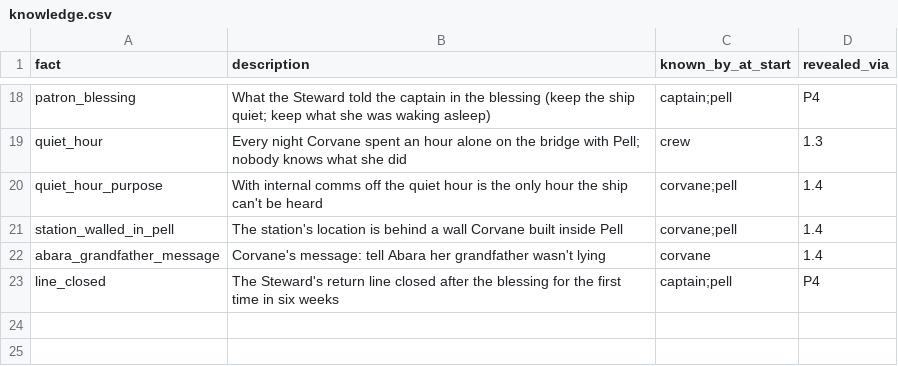
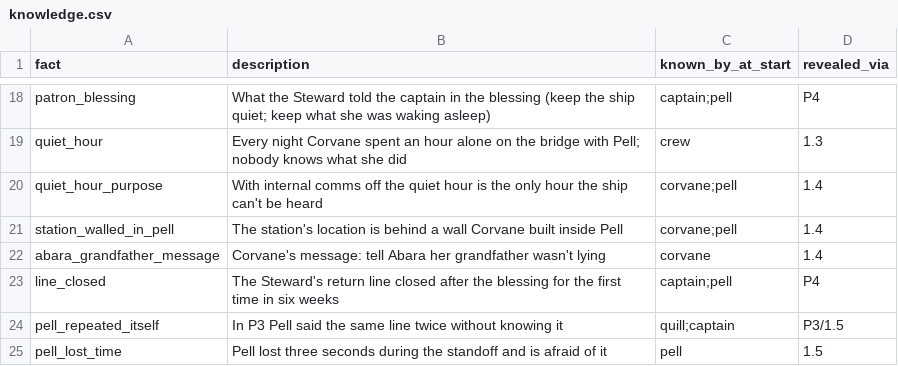
Before and after one commit to davebjr-design/interdict, a CSV file: data/narrative/knowledge.csv, drawn as a sheet; only a part is shown, gaps mark what is left out.

```diff
--- a/data/narrative/knowledge.csv
+++ b/data/narrative/knowledge.csv
@@ -23 +23,3 @@ abara_grandfather_message,Corvane's message: tell Abara her grandfather wasn't l
 line_closed,The Steward's return line closed after the blessing for the first time in six weeks,captain;pell,P4
+pell_repeated_itself,In P3 Pell said the same line twice without knowing it,quill;captain,P3/1.5
+pell_lost_time,Pell lost three seconds during the standoff and is afraid of it,pell,1.5
```
Also changed, not shown: data/narrative/clues.csv, 2 other files.
